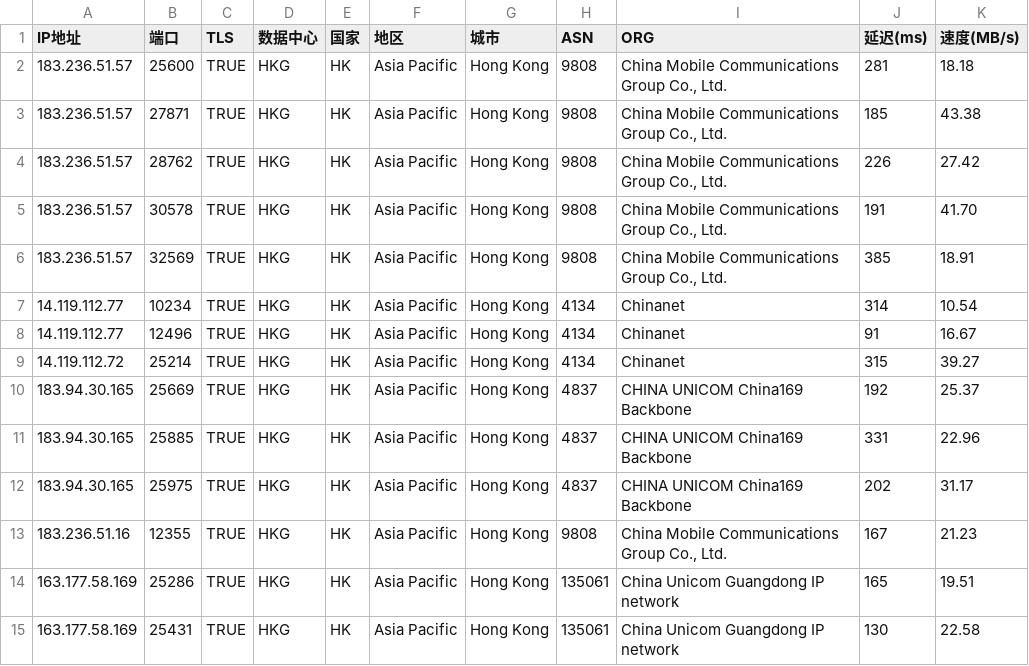
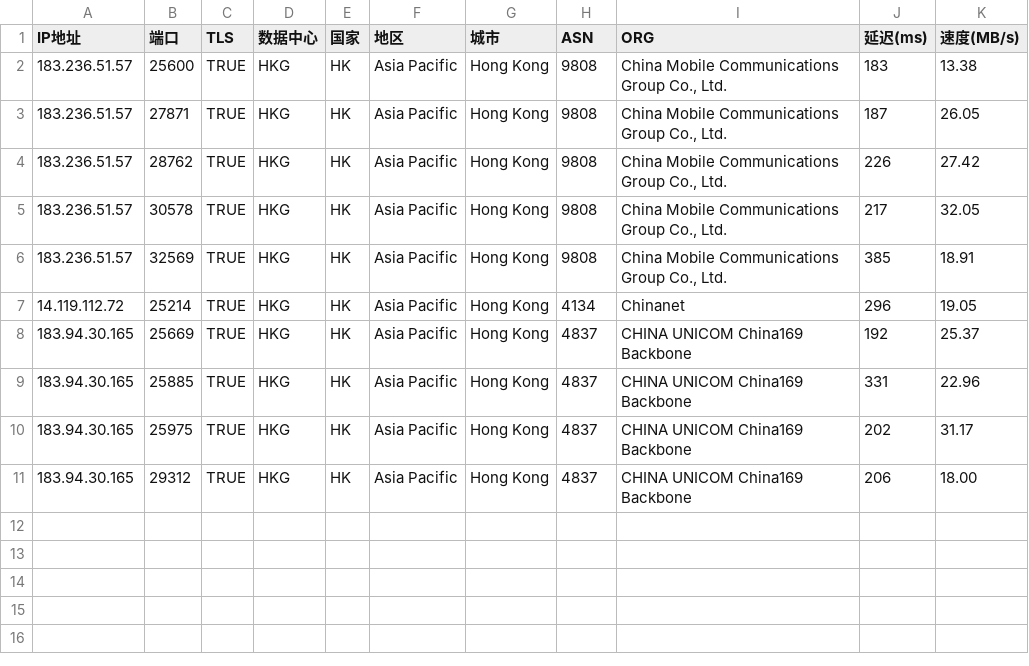
Before and after one commit to mmmOvO/m, a CSV file: 1.csv, drawn as a sheet.

```diff
--- a/1.csv
+++ b/1.csv
@@ -1,10 +1,8 @@
 IP地址,端口,TLS,数据中心,国家,地区,城市,ASN,ORG,延迟(ms),速度(MB/s)
-183.236.51.57,25600,TRUE,HKG,HK,Asia Pacific,Hong Kong,9808,"China Mobile Communications Group Co., Ltd.",281,18.18
-183.236.51.57,27871,TRUE,HKG,HK,Asia Pacific,Hong Kong,9808,"China Mobile Communications Group Co., Ltd.",185,43.38
+183.236.51.57,25600,TRUE,HKG,HK,Asia Pacific,Hong Kong,9808,"China Mobile Communications Group Co., Ltd.",183,13.38
+183.236.51.57,27871,TRUE,HKG,HK,Asia Pacific,Hong Kong,9808,"China Mobile Communications Group Co., Ltd.",187,26.05
 183.236.51.57,28762,TRUE,HKG,HK,Asia Pacific,Hong Kong,9808,"China Mobile Communications Group Co., Ltd.",226,27.42
-183.236.51.57,30578,TRUE,HKG,HK,Asia Pacific,Hong Kong,9808,"China Mobile Communications Group Co., Ltd.",191,41.70
+183.236.51.57,30578,TRUE,HKG,HK,Asia Pacific,Hong Kong,9808,"China Mobile Communications Group Co., Ltd.",217,32.05
 183.236.51.57,32569,TRUE,HKG,HK,Asia Pacific,Hong Kong,9808,"China Mobile Communications Group Co., Ltd.",385,18.91
-14.119.112.77,10234,TRUE,HKG,HK,Asia Pacific,Hong Kong,4134,Chinanet,314,10.54
-14.119.112.77,12496,TRUE,HKG,HK,Asia Pacific,Hong Kong,4134,Chinanet,91,16.67
-14.119.112.72,25214,TRUE,HKG,HK,Asia Pacific,Hong Kong,4134,Chinanet,315,39.27
+14.119.112.72,25214,TRUE,HKG,HK,Asia Pacific,Hong Kong,4134,Chinanet,296,19.05
 183.94.30.165,25669,TRUE,HKG,HK,Asia Pacific,Hong Kong,4837,CHINA UNICOM China169 Backbone,192,25.37
@@ -12,4 +10,2 @@
 183.94.30.165,25975,TRUE,HKG,HK,Asia Pacific,Hong Kong,4837,CHINA UNICOM China169 Backbone,202,31.17
-183.236.51.16,12355,TRUE,HKG,HK,Asia Pacific,Hong Kong,9808,"China Mobile Communications Group Co., Ltd.",167,21.23
-163.177.58.169,25286,TRUE,HKG,HK,Asia Pacific,Hong Kong,135061,China Unicom Guangdong IP network,165,19.51
-163.177.58.169,25431,TRUE,HKG,HK,Asia Pacific,Hong Kong,135061,China Unicom Guangdong IP network,130,22.58
+183.94.30.165,29312,TRUE,HKG,HK,Asia Pacific,Hong Kong,4837,CHINA UNICOM China169 Backbone,206,18.00
```
Also changed, not shown: 2.csv, 3.csv, 1 other file.
